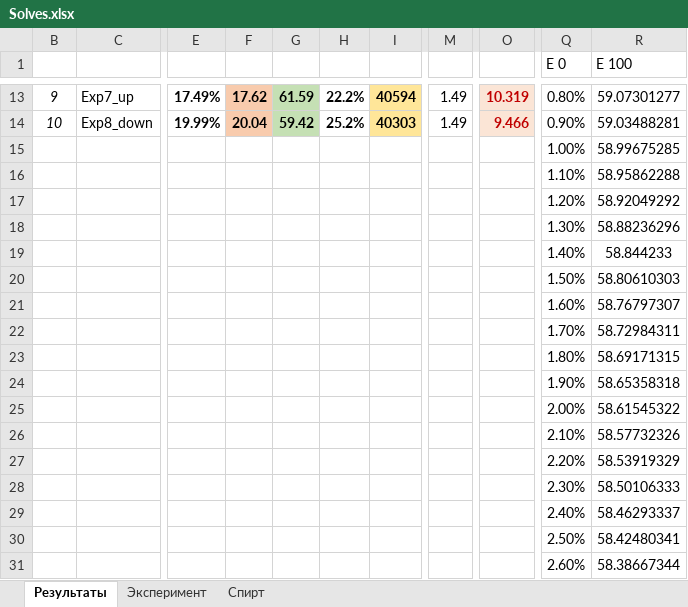
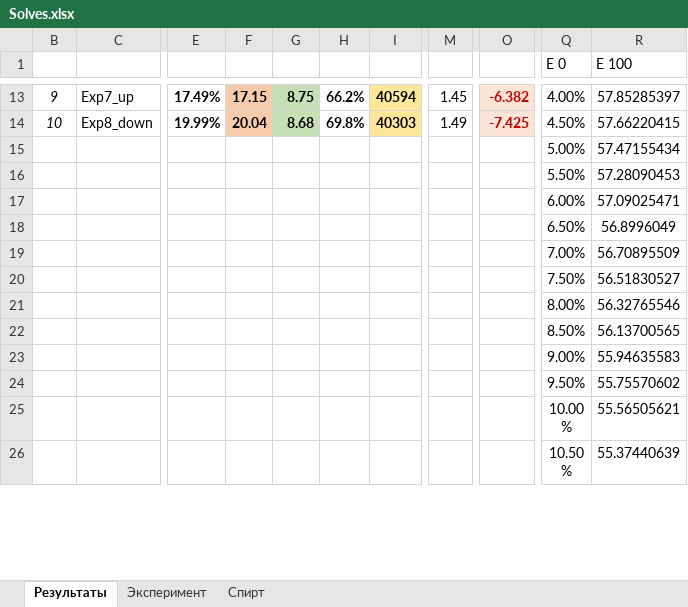
Before and after one commit to EnglishBeach/Diplom-work, an Excel workbook: Experiments/MultiplyTemperature/Solves.xlsx, sheet Результаты, drawn as a sheet; only a part is shown, gaps mark what is left out; the shorter side is filled out with more unchanged rows; values as stored, in another font and other column widths than the file's, no borders; charts and pictures and table styles not drawn; removed rows and columns are numbered as before the commit, all else as after; rows hold the shown columns only; the diff covers the shown part only; the diff names each change by its address in the sheet, - before the commit and + after, or states it on an @@ line.

Commit message:
исправлена молярная масса

```diff
--- a/Experiments/MultiplyTemperature/Solves.xlsx (sheet Результаты)
+++ b/Experiments/MultiplyTemperature/Solves.xlsx (sheet Результаты)
-F13: 17.62
+F13: 17.15
-G13: 61.59
+G13: 8.75
-H13: 22.2%
+H13: 66.2%
-M13: 1.49
+M13: 1.45
-O13: 10.319
+O13: -6.382
-Q13 (E 0): 0.80%
+Q13 (E 0): 4.00%
-R13 (E 100): 59.07301277
+R13 (E 100): 57.85285397
-G14: 59.42
+G14: 8.68
-H14: 25.2%
+H14: 69.8%
-O14: 9.466
+O14: -7.425
-Q14 (E 0): 0.90%
+Q14 (E 0): 4.50%
-R14 (E 100): 59.03488281
+R14 (E 100): 57.66220415
-row 15:  |  |  |  |  |  |  |  |  | 1.00% | 58.99675285
-row 16:  |  |  |  |  |  |  |  |  | 1.10% | 58.95862288
-row 17:  |  |  |  |  |  |  |  |  | 1.20% | 58.92049292
-row 18:  |  |  |  |  |  |  |  |  | 1.30% | 58.88236296
-row 19:  |  |  |  |  |  |  |  |  | 1.40% | 58.844233
-row 20:  |  |  |  |  |  |  |  |  | 1.50% | 58.80610303
-row 21:  |  |  |  |  |  |  |  |  | 1.60% | 58.76797307
-row 22:  |  |  |  |  |  |  |  |  | 1.70% | 58.72984311
-row 23:  |  |  |  |  |  |  |  |  | 1.80% | 58.69171315
-row 24:  |  |  |  |  |  |  |  |  | 1.90% | 58.65358318
-row 25:  |  |  |  |  |  |  |  |  | 2.00% | 58.61545322
-row 26:  |  |  |  |  |  |  |  |  | 2.10% | 58.57732326
-row 27:  |  |  |  |  |  |  |  |  | 2.20% | 58.53919329
-row 28:  |  |  |  |  |  |  |  |  | 2.30% | 58.50106333
-row 29:  |  |  |  |  |  |  |  |  | 2.40% | 58.46293337
-row 30:  |  |  |  |  |  |  |  |  | 2.50% | 58.42480341
-row 31:  |  |  |  |  |  |  |  |  | 2.60% | 58.38667344
```
Also changed, not shown: 148 added rows, 191 removed rows and 32 edited cells elsewhere in this sheet, sheet Эксперимент, formulas that keep their value, hidden cells, charts or pictures.
